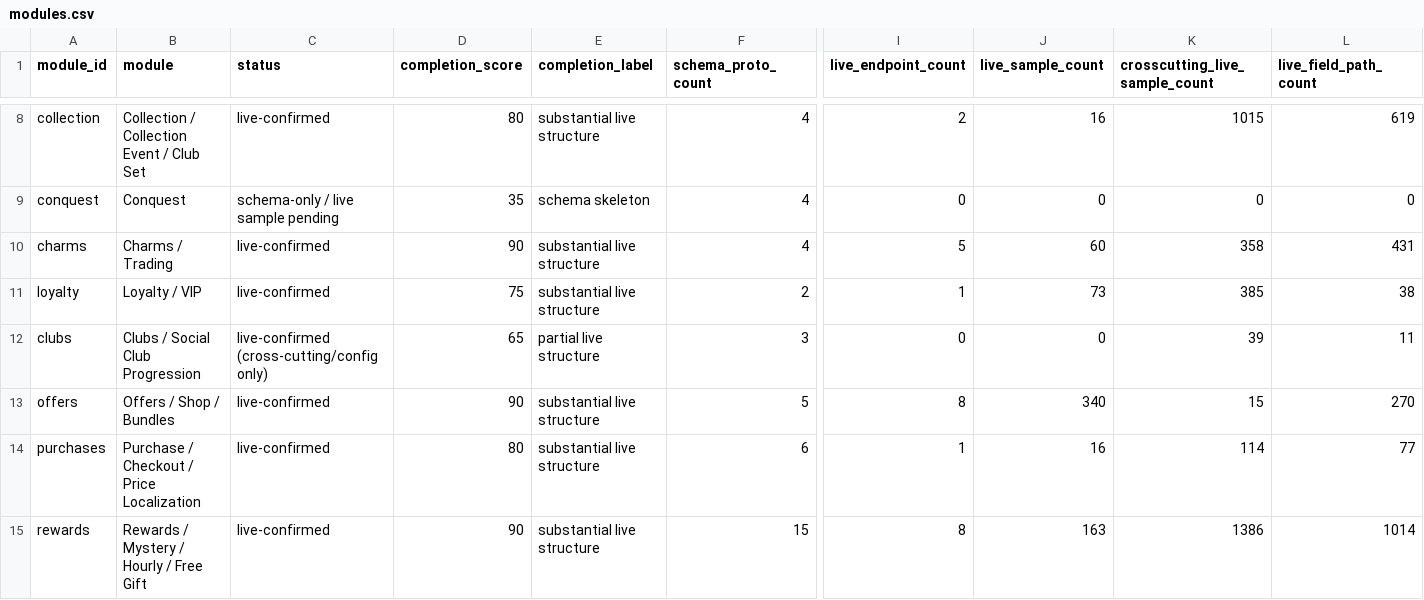
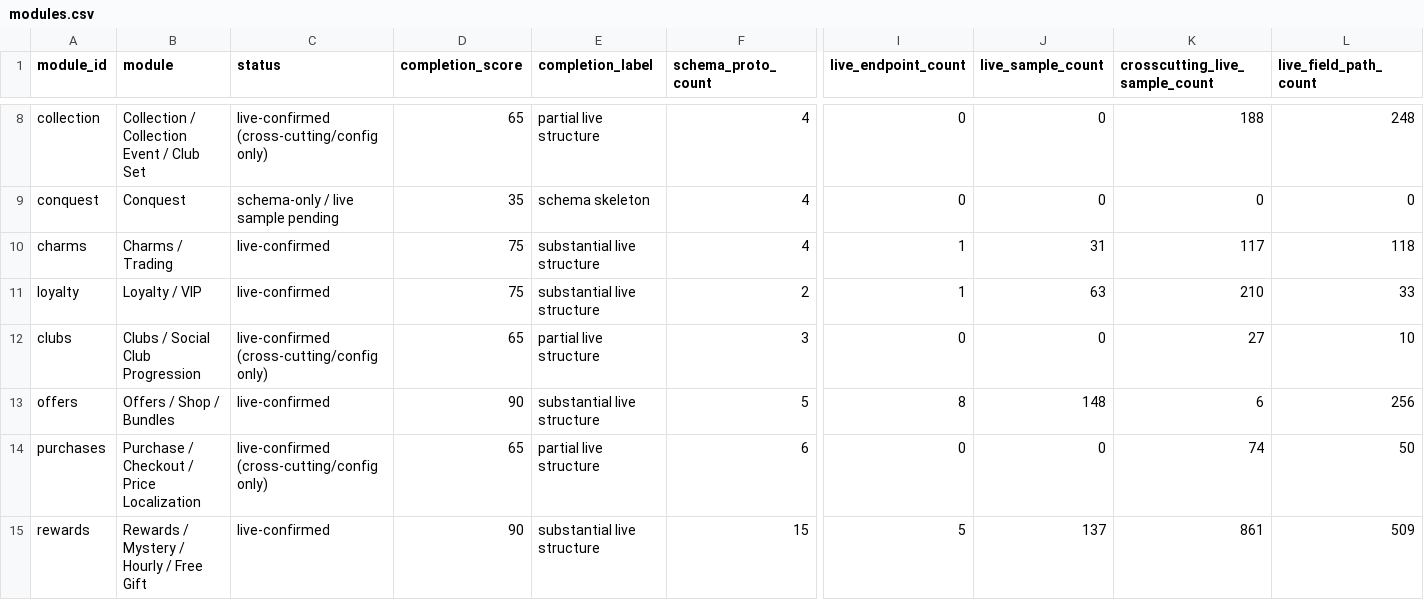
Before and after one commit to 840832144/huuuge-android-research, a CSV file: artifacts/module_catalog/modules.csv, drawn as a sheet; only a part is shown, gaps mark what is left out; the diff covers the shown part only; the diff names each change by its address in the sheet, - before the commit and + after, or states it on an @@ line.

```diff
--- a/artifacts/module_catalog/modules.csv
+++ b/artifacts/module_catalog/modules.csv
-C8 (status): live-confirmed
+C8 (status): live-confirmed (cross-cutting/config only)
-D8 (completion_score): 80
+D8 (completion_score): 65
-E8 (completion_label): substantial live structure
+E8 (completion_label): partial live structure
-I8 (live_endpoint_count): 2
+I8 (live_endpoint_count): 0
-J8 (live_sample_count): 16
+J8 (live_sample_count): 0
-K8 (crosscutting_live_sample_count): 1015
+K8 (crosscutting_live_sample_count): 188
-L8 (live_field_path_count): 619
+L8 (live_field_path_count): 248
-D10 (completion_score): 90
+D10 (completion_score): 75
-I10 (live_endpoint_count): 5
+I10 (live_endpoint_count): 1
-J10 (live_sample_count): 60
+J10 (live_sample_count): 31
-K10 (crosscutting_live_sample_count): 358
+K10 (crosscutting_live_sample_count): 117
-L10 (live_field_path_count): 431
+L10 (live_field_path_count): 118
-J11 (live_sample_count): 73
+J11 (live_sample_count): 63
-K11 (crosscutting_live_sample_count): 385
+K11 (crosscutting_live_sample_count): 210
-L11 (live_field_path_count): 38
+L11 (live_field_path_count): 33
-K12 (crosscutting_live_sample_count): 39
+K12 (crosscutting_live_sample_count): 27
-L12 (live_field_path_count): 11
+L12 (live_field_path_count): 10
-J13 (live_sample_count): 340
+J13 (live_sample_count): 148
-K13 (crosscutting_live_sample_count): 15
+K13 (crosscutting_live_sample_count): 6
-L13 (live_field_path_count): 270
+L13 (live_field_path_count): 256
-C14 (status): live-confirmed
+C14 (status): live-confirmed (cross-cutting/config only)
-D14 (completion_score): 80
+D14 (completion_score): 65
-E14 (completion_label): substantial live structure
+E14 (completion_label): partial live structure
-I14 (live_endpoint_count): 1
+I14 (live_endpoint_count): 0
-J14 (live_sample_count): 16
+J14 (live_sample_count): 0
-K14 (crosscutting_live_sample_count): 114
+K14 (crosscutting_live_sample_count): 74
-L14 (live_field_path_count): 77
+L14 (live_field_path_count): 50
-I15 (live_endpoint_count): 8
+I15 (live_endpoint_count): 5
-J15 (live_sample_count): 163
+J15 (live_sample_count): 137
-K15 (crosscutting_live_sample_count): 1386
+K15 (crosscutting_live_sample_count): 861
-L15 (live_field_path_count): 1014
+L15 (live_field_path_count): 509
```
Also changed, not shown: 50 edited cells elsewhere in this file, artifacts/module_catalog/endpoints.csv, 47 other files.
